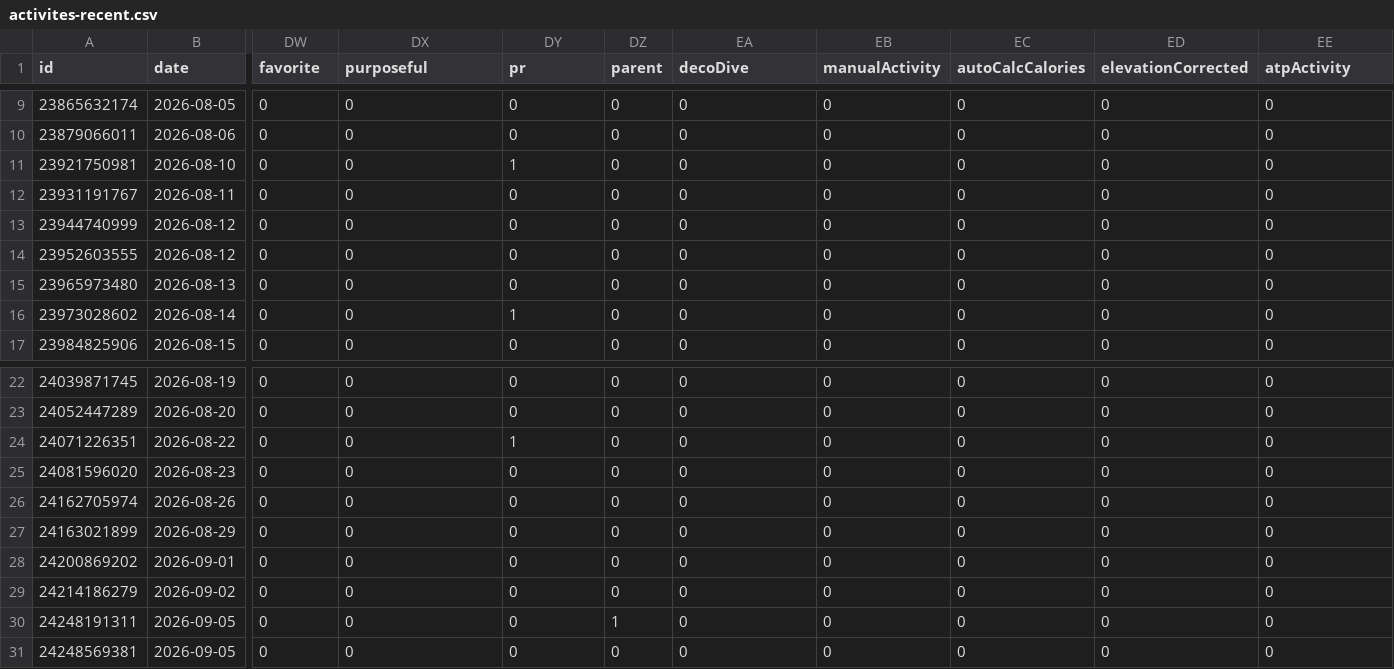
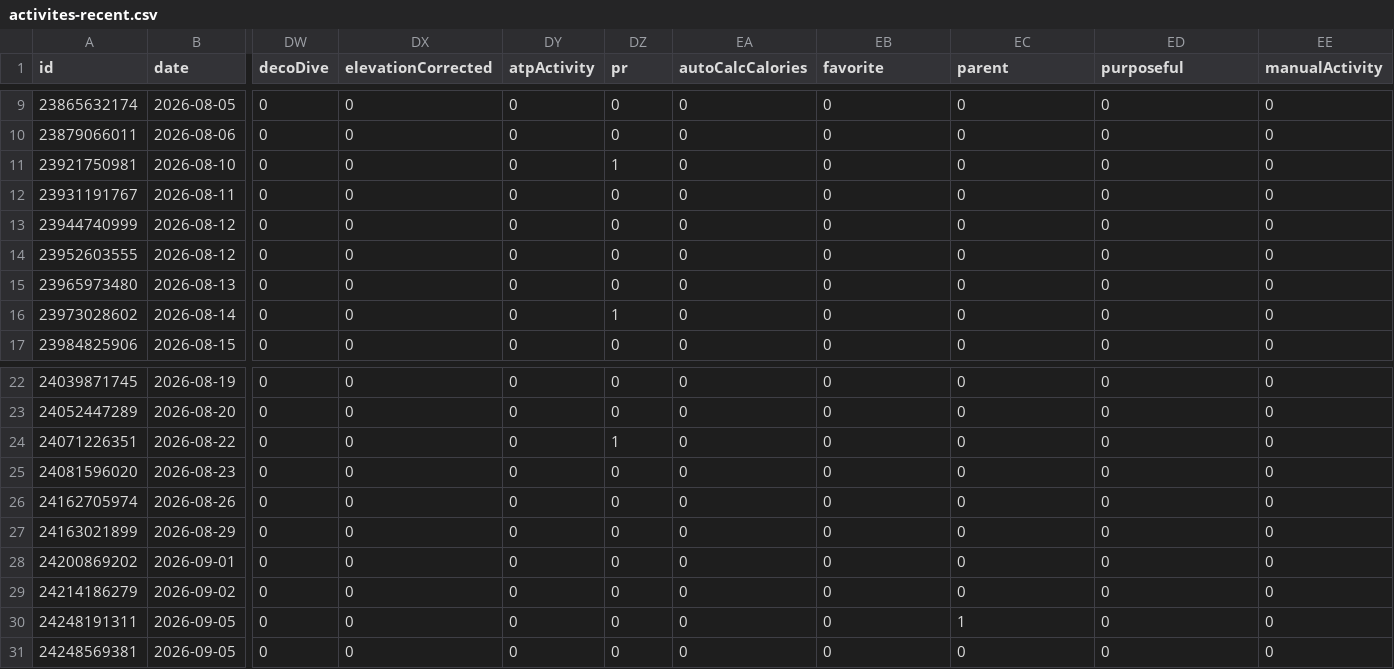
Before and after one commit to nicolasmahut-ui/garmin-data-frere, a CSV file: activites-recent.csv, drawn as a sheet; only a part is shown, gaps mark what is left out; the diff names each change by its address in the sheet, - before the commit and + after, or states it on an @@ line.

Commit message:
activites recentes 2026-09-10 17:00

```diff
--- a/activites-recent.csv
+++ b/activites-recent.csv
-DW1: favorite
+DW1: decoDive
-DX1: purposeful
+DX1: elevationCorrected
-DY1: pr
+DY1: atpActivity
-DZ1: parent
+DZ1: pr
-EA1: decoDive
+EA1: autoCalcCalories
-EB1: manualActivity
+EB1: favorite
-EC1: autoCalcCalories
+EC1: parent
-ED1: elevationCorrected
+ED1: purposeful
-EE1: atpActivity
+EE1: manualActivity
-DY11 (atpActivity): 1
+DY11 (atpActivity): 0
-DZ11 (pr): 0
+DZ11 (pr): 1
-DY16 (atpActivity): 1
+DY16 (atpActivity): 0
-DZ16 (pr): 0
+DZ16 (pr): 1
-DY24 (atpActivity): 1
+DY24 (atpActivity): 0
-DZ24 (pr): 0
+DZ24 (pr): 1
-DZ30 (pr): 1
+DZ30 (pr): 0
-EC30 (parent): 0
+EC30 (parent): 1
```
